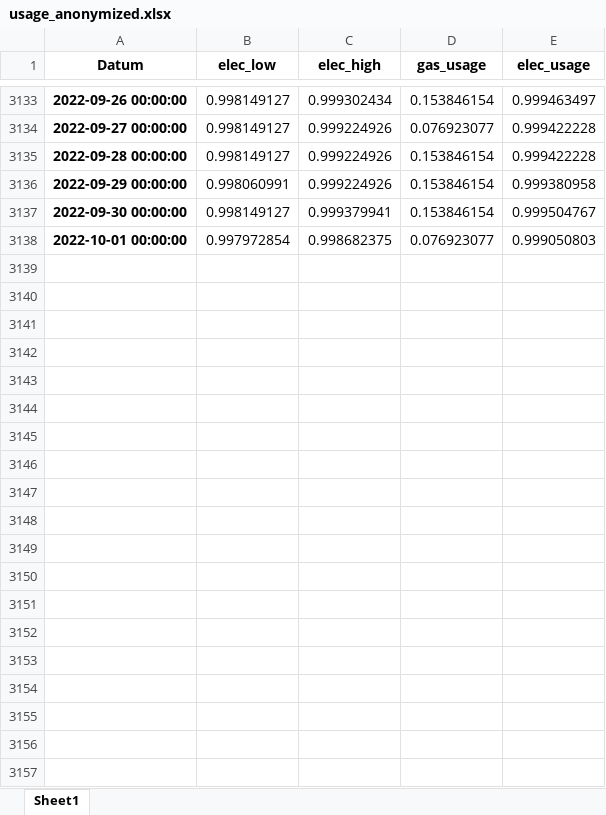
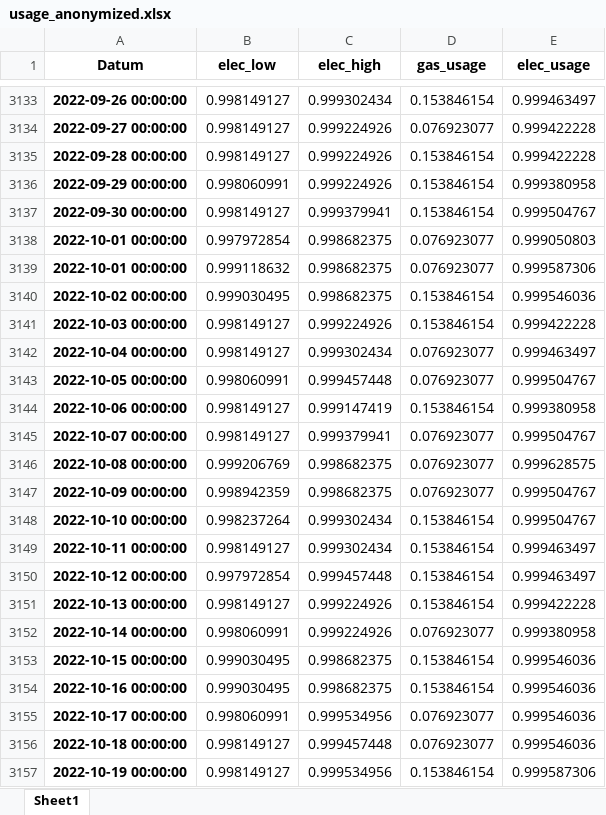
Before and after one commit to PaulHiemstra/gas_usage_article, an Excel workbook: data/usage_anonymized.xlsx, sheet Sheet1, drawn as a sheet; only a part is shown, gaps mark what is left out; values as stored, in another font and other column widths than the file's, no borders; the diff covers the shown part only; the diff names each change by its address in the sheet, - before the commit and + after, or states it on an @@ line.

Commit message:
Updated with the data upto dec 28 2022

```diff
--- a/data/usage_anonymized.xlsx (sheet Sheet1)
+++ b/data/usage_anonymized.xlsx (sheet Sheet1)
+row 3139: 2022-10-01 00:00:00 | 0.999118632 | 0.998682375 | 0.076923077 | 0.999587306
+row 3140: 2022-10-02 00:00:00 | 0.999030495 | 0.998682375 | 0.153846154 | 0.999546036
+row 3141: 2022-10-03 00:00:00 | 0.998149127 | 0.999224926 | 0.153846154 | 0.999422228
+row 3142: 2022-10-04 00:00:00 | 0.998149127 | 0.999302434 | 0.076923077 | 0.999463497
+row 3143: 2022-10-05 00:00:00 | 0.998060991 | 0.999457448 | 0.076923077 | 0.999504767
+row 3144: 2022-10-06 00:00:00 | 0.998149127 | 0.999147419 | 0.153846154 | 0.999380958
+row 3145: 2022-10-07 00:00:00 | 0.998149127 | 0.999379941 | 0.076923077 | 0.999504767
+row 3146: 2022-10-08 00:00:00 | 0.999206769 | 0.998682375 | 0.076923077 | 0.999628575
+row 3147: 2022-10-09 00:00:00 | 0.998942359 | 0.998682375 | 0.076923077 | 0.999504767
+row 3148: 2022-10-10 00:00:00 | 0.998237264 | 0.999302434 | 0.153846154 | 0.999504767
+row 3149: 2022-10-11 00:00:00 | 0.998149127 | 0.999302434 | 0.153846154 | 0.999463497
+row 3150: 2022-10-12 00:00:00 | 0.997972854 | 0.999457448 | 0.153846154 | 0.999463497
+row 3151: 2022-10-13 00:00:00 | 0.998149127 | 0.999224926 | 0.153846154 | 0.999422228
+row 3152: 2022-10-14 00:00:00 | 0.998060991 | 0.999224926 | 0.076923077 | 0.999380958
+row 3153: 2022-10-15 00:00:00 | 0.999030495 | 0.998682375 | 0.153846154 | 0.999546036
+row 3154: 2022-10-16 00:00:00 | 0.999030495 | 0.998682375 | 0.153846154 | 0.999546036
+row 3155: 2022-10-17 00:00:00 | 0.998060991 | 0.999534956 | 0.076923077 | 0.999546036
+row 3156: 2022-10-18 00:00:00 | 0.998149127 | 0.999457448 | 0.076923077 | 0.999546036
+row 3157: 2022-10-19 00:00:00 | 0.998149127 | 0.999534956 | 0.153846154 | 0.999587306
```
Also changed, not shown: 70 added rows elsewhere in this sheet, 7 other files.
